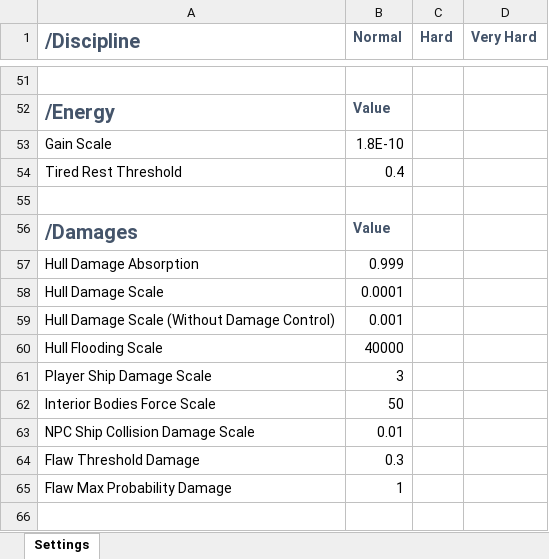
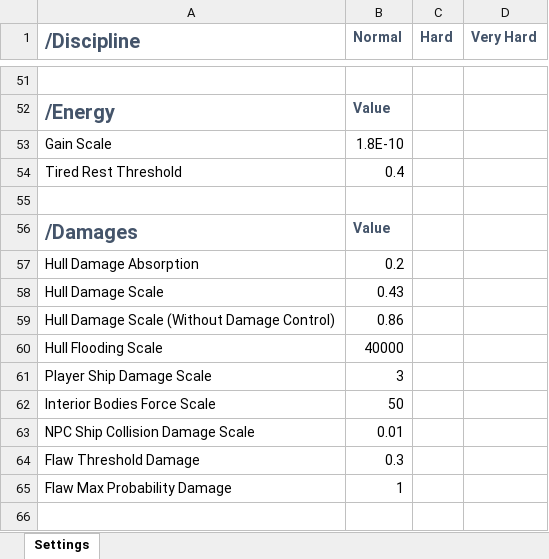
Before and after one commit to TmYNooB/uboat-the-arcade-mod, an Excel workbook: Data Sheets/General.xlsx, sheet Settings, drawn as a sheet; only a part is shown, gaps mark what is left out; values as stored, in another font and other column widths than the file's, no borders; the diff names each change by its address in the sheet, - before the commit and + after, or states it on an @@ line.

```diff
--- a/Data Sheets/General.xlsx (sheet Settings)
+++ b/Data Sheets/General.xlsx (sheet Settings)
-B57 (Normal): 0.999
+B57 (Normal): 0.2
-B58 (Normal): 0.0001
+B58 (Normal): 0.43
-B59 (Normal): 0.001
+B59 (Normal): 0.86
```
Also changed, not shown: 3 other files.
